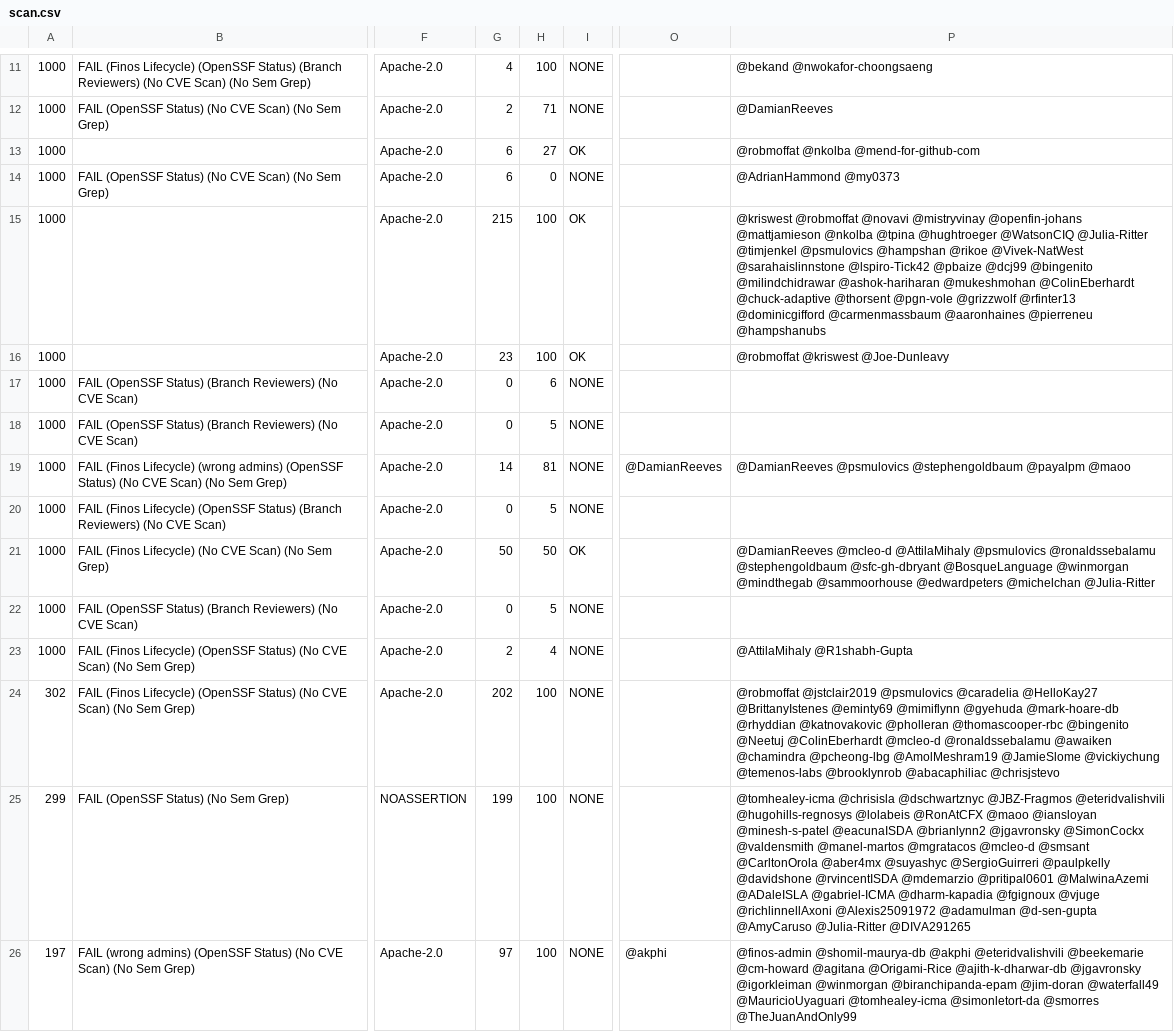
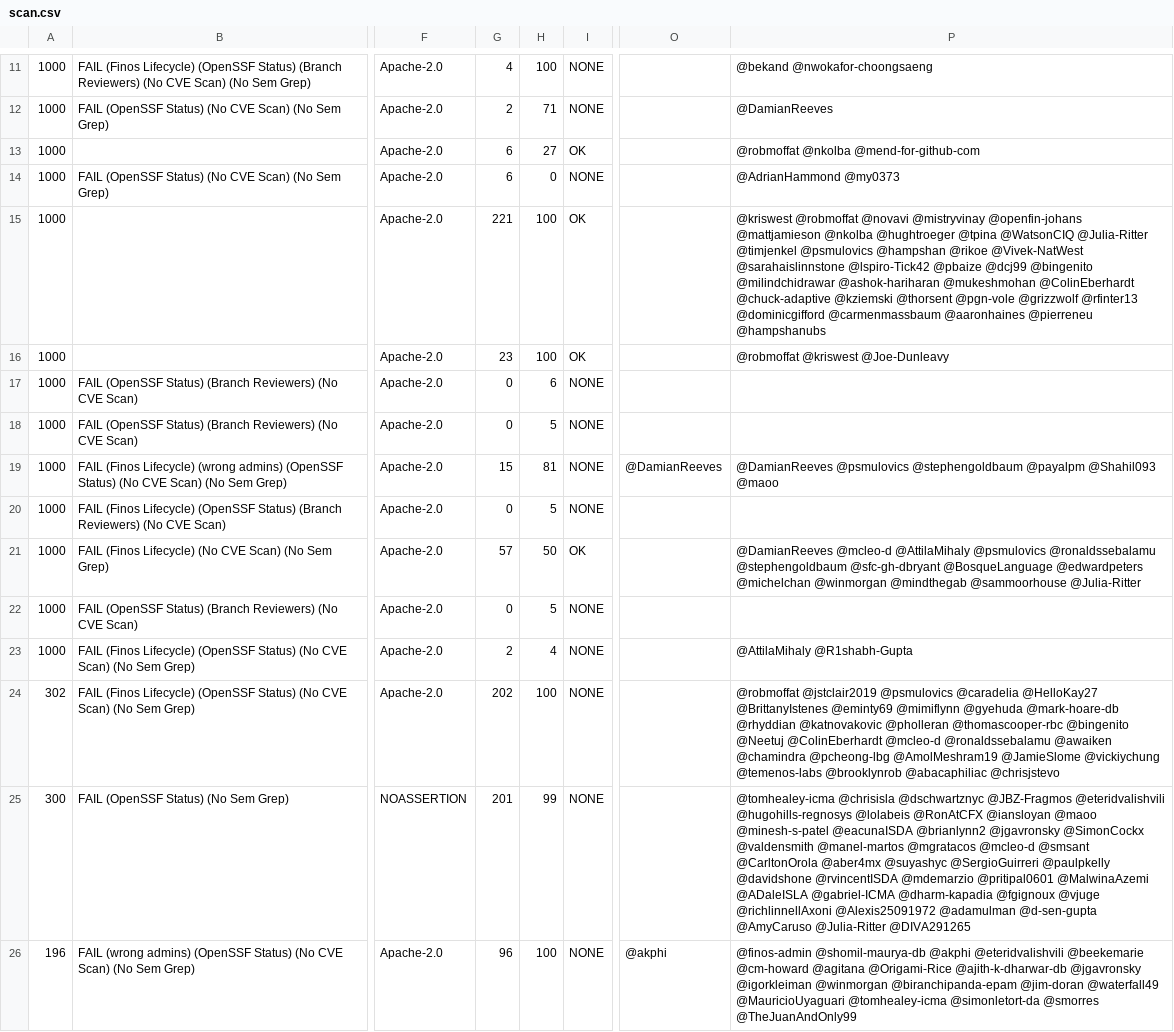
Before and after one commit to finos-labs/project-analysis, a CSV file: scan.csv, drawn as a sheet; only a part is shown, gaps mark what is left out; the diff covers the shown part only; the diff names each change by its address in the sheet, - before the commit and + after, or states it on an @@ line.

Commit message:
Landscape Scanning Generated File

```diff
--- a/scan.csv
+++ b/scan.csv
-G15: 215
+G15: 221
-P15: …@mattjamieson @nkolba @tpina @hughtroeger @WatsonCIQ @Julia-Ritter @timjenkel @psmulovics @hampshan @rikoe @Vivek-NatWest @sarahaislinnstone @lspiro-Tick42 @pbaize @dcj99 @bingenito @milindchidrawar @ashok-hariharan @mukeshmohan @ColinEberhardt @chuck-adaptive @thorsent @pgn-vole…
+P15: …@mattjamieson @nkolba @hughtroeger @tpina @WatsonCIQ @Julia-Ritter @timjenkel @psmulovics @hampshan @rikoe @Vivek-NatWest @sarahaislinnstone @lspiro-Tick42 @pbaize @dcj99 @bingenito @milindchidrawar @ashok-hariharan @mukeshmohan @ColinEberhardt @chuck-adaptive @kziemski @thorsent @pgn-vole…
-G19: 14
+G19: 15
-P19: …@stephengoldbaum @payalpm @maoo
+P19: …@stephengoldbaum @payalpm @Shahil093 @maoo
-G21: 50
+G21: 57
-P21: …@sfc-gh-dbryant @BosqueLanguage @winmorgan @mindthegab @sammoorhouse @edwardpeters @michelchan @Julia-Ritter
+P21: …@sfc-gh-dbryant @BosqueLanguage @edwardpeters @michelchan @winmorgan @mindthegab @sammoorhouse @Julia-Ritter
-A25: 299
+A25: 300
-G25: 199
+G25: 201
-H25: 100
+H25: 99
-P25: …@lolabeis @RonAtCFX @maoo @iansloyan @minesh-s-patel @eacunaISDA…
+P25: …@lolabeis @RonAtCFX @iansloyan @maoo @minesh-s-patel @eacunaISDA…
-A26: 197
+A26: 196
-G26: 97
+G26: 96
```
Also changed, not shown: 4 added rows, 4 removed rows and 13 edited cells elsewhere in this file.
